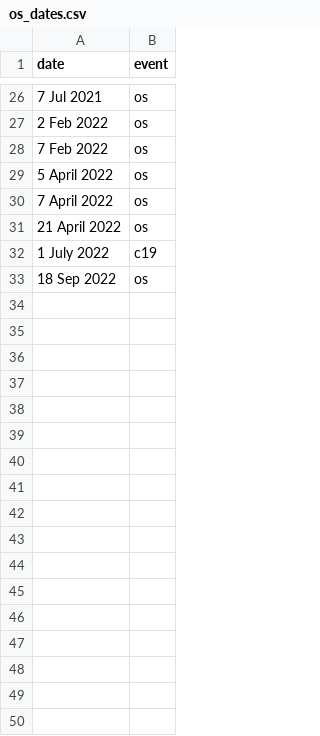
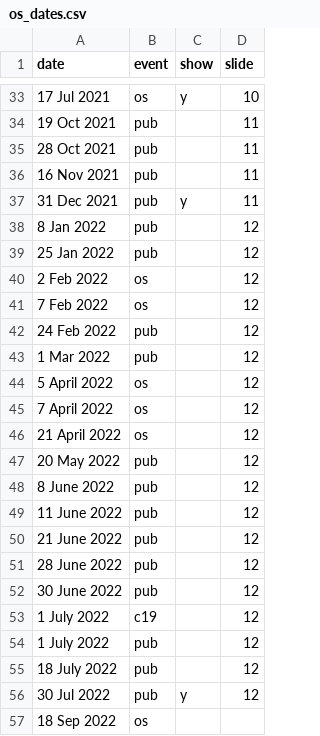
Before and after one commit to rebkwok/covid_daily_cases_plots, a CSV file: data/os_dates.csv, drawn as a sheet; only a part is shown, gaps mark what is left out; addresses are those after the commit; the diff covers the shown part only; the diff names each change by its address in the sheet, - before the commit and + after, or states it on an @@ line.

Commit message:
Plot with slide dates highlighted

```diff
--- a/data/os_dates.csv
+++ b/data/os_dates.csv
+column C (show), row 33: y
+column D (slide), row 33: 10; rows 40-41: 12 | 12; rows 44-46: all 12; row 53: 12
-A33 (date): 7 Jul 2021
+A33 (date): 17 Jul 2021
+row 34: 19 Oct 2021 | pub |  | 11
+row 35: 28 Oct 2021 | pub |  | 11
+row 36: 16 Nov 2021 | pub |  | 11
+row 37: 31 Dec 2021 | pub | y | 11
+row 38: 8 Jan 2022 | pub |  | 12
+row 39: 25 Jan 2022 | pub |  | 12
+row 42: 24 Feb 2022 | pub |  | 12
+row 43: 1 Mar 2022 | pub |  | 12
+row 47: 20 May 2022 | pub |  | 12
+row 48: 8 June 2022 | pub |  | 12
+row 49: 11 June 2022 | pub |  | 12
+row 50: 21 June 2022 | pub |  | 12
+row 51: 28 June 2022 | pub |  | 12
+row 52: 30 June 2022 | pub |  | 12
+row 54: 1 July 2022 | pub |  | 12
+row 55: 18 July 2022 | pub |  | 12
+row 56: 30 Jul 2022 | pub | y | 12
```
Also changed, not shown: 11 added rows, 4 removed rows and 2 edited cells elsewhere in this file, 1 other file.
